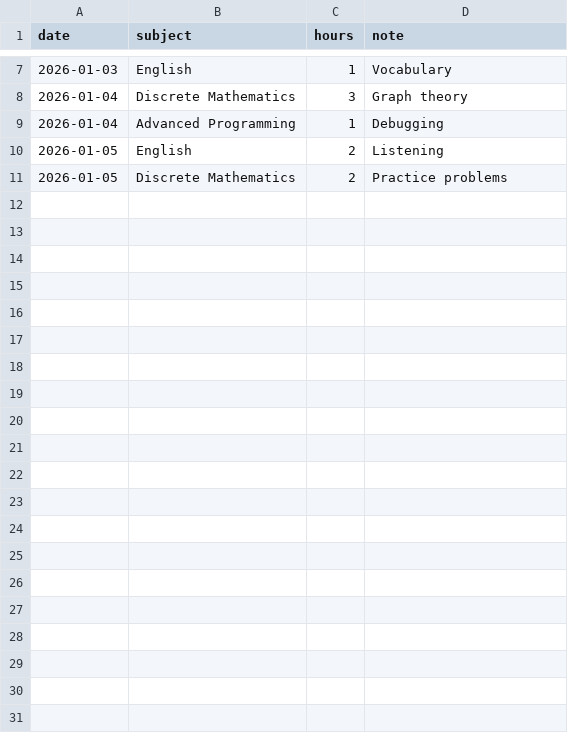
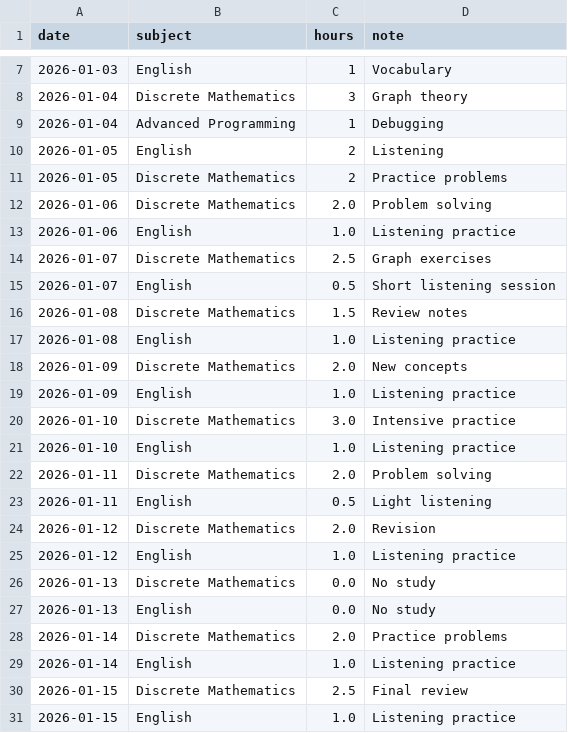
Before and after one commit to PRT273/project-a-study-log-analysis, a CSV file: Data/study_log.csv, drawn as a sheet; only a part is shown, gaps mark what is left out.

Commit message:
Finalize study log analysis with validation, extended data, and multi-view visualizations

```diff
--- a/Data/study_log.csv
+++ b/Data/study_log.csv
@@ -11 +11,21 @@ date,subject,hours,note
 2026-01-05,Discrete Mathematics,2,Practice problems
+2026-01-06,Discrete Mathematics,2.0,Problem solving
+2026-01-06,English,1.0,Listening practice
+2026-01-07,Discrete Mathematics,2.5,Graph exercises
+2026-01-07,English,0.5,Short listening session
+2026-01-08,Discrete Mathematics,1.5,Review notes
+2026-01-08,English,1.0,Listening practice
+2026-01-09,Discrete Mathematics,2.0,New concepts
+2026-01-09,English,1.0,Listening practice
+2026-01-10,Discrete Mathematics,3.0,Intensive practice
+2026-01-10,English,1.0,Listening practice
+2026-01-11,Discrete Mathematics,2.0,Problem solving
+2026-01-11,English,0.5,Light listening
+2026-01-12,Discrete Mathematics,2.0,Revision
+2026-01-12,English,1.0,Listening practice
+2026-01-13,Discrete Mathematics,0.0,No study
+2026-01-13,English,0.0,No study
+2026-01-14,Discrete Mathematics,2.0,Practice problems
+2026-01-14,English,1.0,Listening practice
+2026-01-15,Discrete Mathematics,2.5,Final review
+2026-01-15,English,1.0,Listening practice
```
Also changed, not shown: 4 other files.
